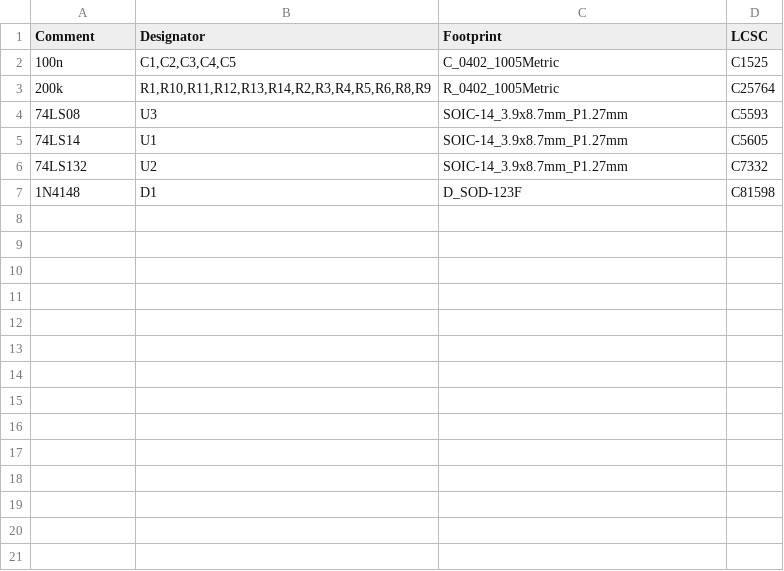
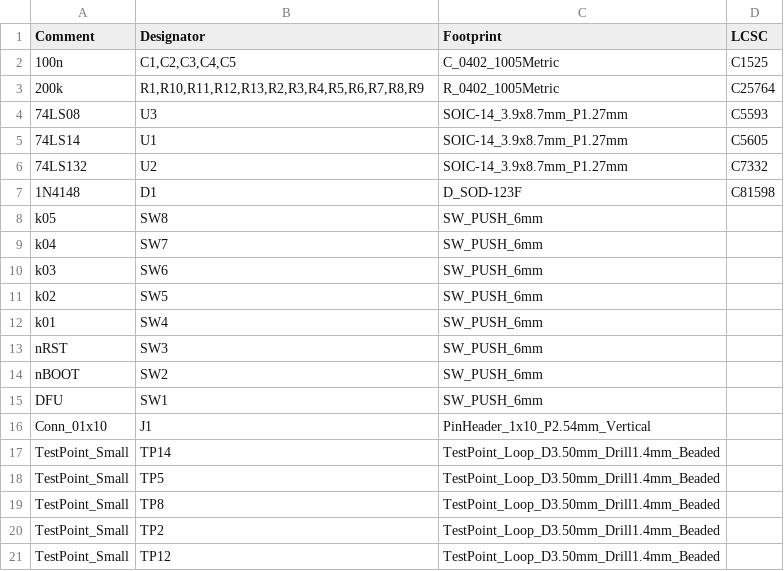
Before and after one commit to tzarc/kb-devboards, a CSV file: micromod-reset/jlcpcb/production_files/BOM-micromod-reset.csv, drawn as a sheet; only a part is shown; the diff covers the shown part only.

```diff
--- a/micromod-reset/jlcpcb/production_files/BOM-micromod-reset.csv
+++ b/micromod-reset/jlcpcb/production_files/BOM-micromod-reset.csv
@@ -2,3 +2,3 @@ Comment,Designator,Footprint,LCSC
 100n,"C1,C2,C3,C4,C5",C_0402_1005Metric,C1525
-200k,"R1,R10,R11,R12,R13,R14,R2,R3,R4,R5,R6,R8,R9",R_0402_1005Metric,C25764
+200k,"R1,R10,R11,R12,R13,R2,R3,R4,R5,R6,R7,R8,R9",R_0402_1005Metric,C25764
 74LS08,U3,SOIC-14_3.9x8.7mm_P1.27mm,C5593
@@ -7 +7,15 @@ Comment,Designator,Footprint,LCSC
 1N4148,D1,D_SOD-123F,C81598
+k05,SW8,SW_PUSH_6mm,
+k04,SW7,SW_PUSH_6mm,
+k03,SW6,SW_PUSH_6mm,
+k02,SW5,SW_PUSH_6mm,
+k01,SW4,SW_PUSH_6mm,
+nRST,SW3,SW_PUSH_6mm,
+nBOOT,SW2,SW_PUSH_6mm,
+DFU,SW1,SW_PUSH_6mm,
+Conn_01x10,J1,PinHeader_1x10_P2.54mm_Vertical,
+TestPoint_Small,TP14,TestPoint_Loop_D3.50mm_Drill1.4mm_Beaded,
+TestPoint_Small,TP5,TestPoint_Loop_D3.50mm_Drill1.4mm_Beaded,
+TestPoint_Small,TP8,TestPoint_Loop_D3.50mm_Drill1.4mm_Beaded,
+TestPoint_Small,TP2,TestPoint_Loop_D3.50mm_Drill1.4mm_Beaded,
+TestPoint_Small,TP12,TestPoint_Loop_D3.50mm_Drill1.4mm_Beaded,
```
Also changed, not shown: 10 added rows elsewhere in this file, micromod-reset/jlcpcb/production_files/CPL-micromod-reset.csv, 19 other files.
